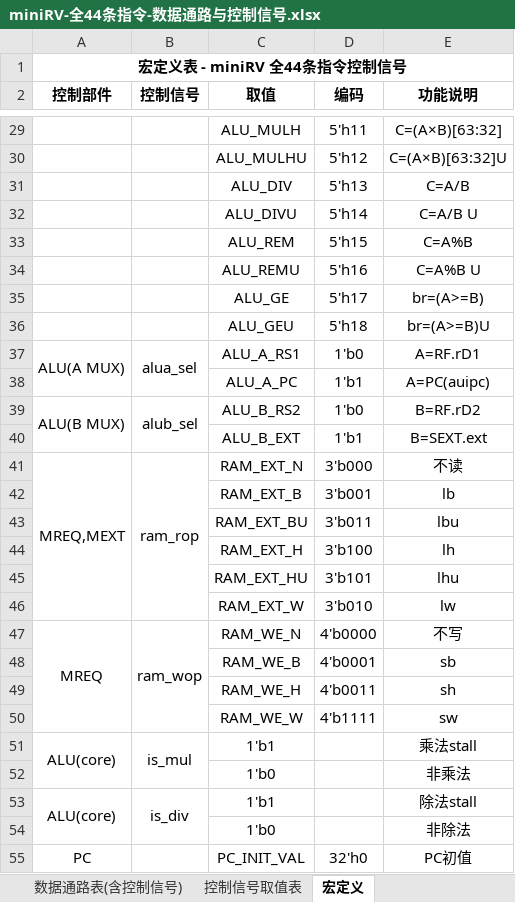
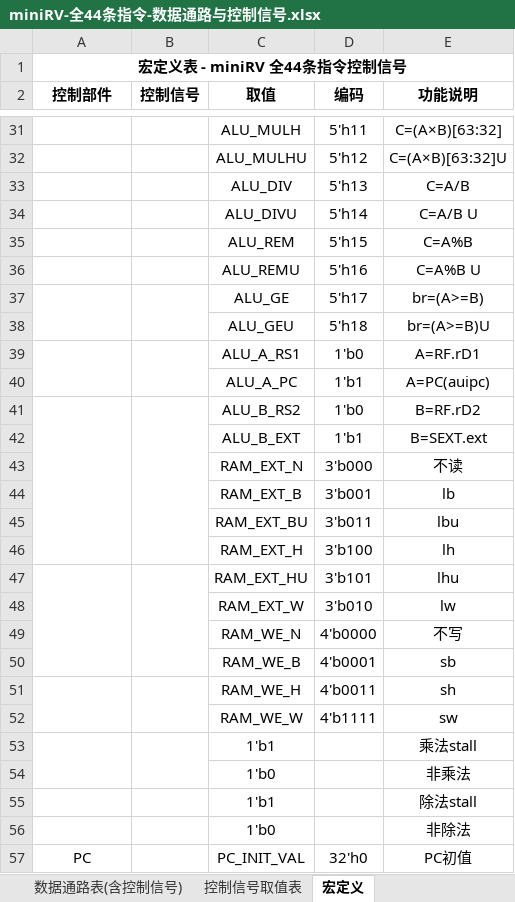
Before and after one commit to foreshadow001/cpu-design, an Excel workbook: design/graph/miniRV-全44条指令-数据通路与控制信号.xlsx, sheet 宏定义, drawn as a sheet; only a part is shown, gaps mark what is left out; values as stored, in another font and other column widths than the file's, no borders; removed rows and columns are numbered as before the commit, all else as after; the diff covers the shown part only; the diff names each change by its address in the sheet, - before the commit and + after, or states it on an @@ line.

```diff
--- a/design/graph/miniRV-全44条指令-数据通路与控制信号.xlsx (sheet 宏定义)
+++ b/design/graph/miniRV-全44条指令-数据通路与控制信号.xlsx (sheet 宏定义)
+A37:A38 merged
+B37:B38 merged
-A39 (控制部件): ALU(A MUX)
+A39 (控制部件): (empty)
-B39 (控制信号): alua_sel
+B39 (控制信号): (empty)
-A41 (控制部件): ALU(B MUX)
+A41 (控制部件): (empty)
-A39:A40 merged
+A41:A46 merged
-B41 (控制信号): alub_sel
+B41 (控制信号): (empty)
-B39:B40 merged
+B41:B46 merged
-A43 (控制部件): MREQ,MEXT
+A43 (控制部件): (empty)
-A41:A46 merged
-B43 (控制信号): ram_rop
+B43 (控制信号): (empty)
-B41:B46 merged
+A47:A50 merged
+B47:B50 merged
-A49 (控制部件): MREQ
+A49 (控制部件): (empty)
-A47:A50 merged
-B49 (控制信号): ram_wop
+B49 (控制信号): (empty)
-B47:B50 merged
+A51:A52 merged
+B51:B52 merged
-A53 (控制部件): ALU(core)
+A53 (控制部件): (empty)
-B53 (控制信号): is_mul
+B53 (控制信号): (empty)
-A55 (控制部件): ALU(core)
+A55 (控制部件): (empty)
-A53:A54 merged
-B55 (控制信号): is_div
+B55 (控制信号): (empty)
-B53:B54 merged
```
Also changed, not shown: 3 added rows, 1 removed row, 11 edited cells and merged cells elsewhere in this sheet, sheet 控制信号取值表, sheet 数据通路表(含控制信号), design/miniRV-全44条指令-数据通路与控制信号.xlsx, hk/数据通路表、控制信号取值表_miniRV-完整.xlsx, 3 other files.
